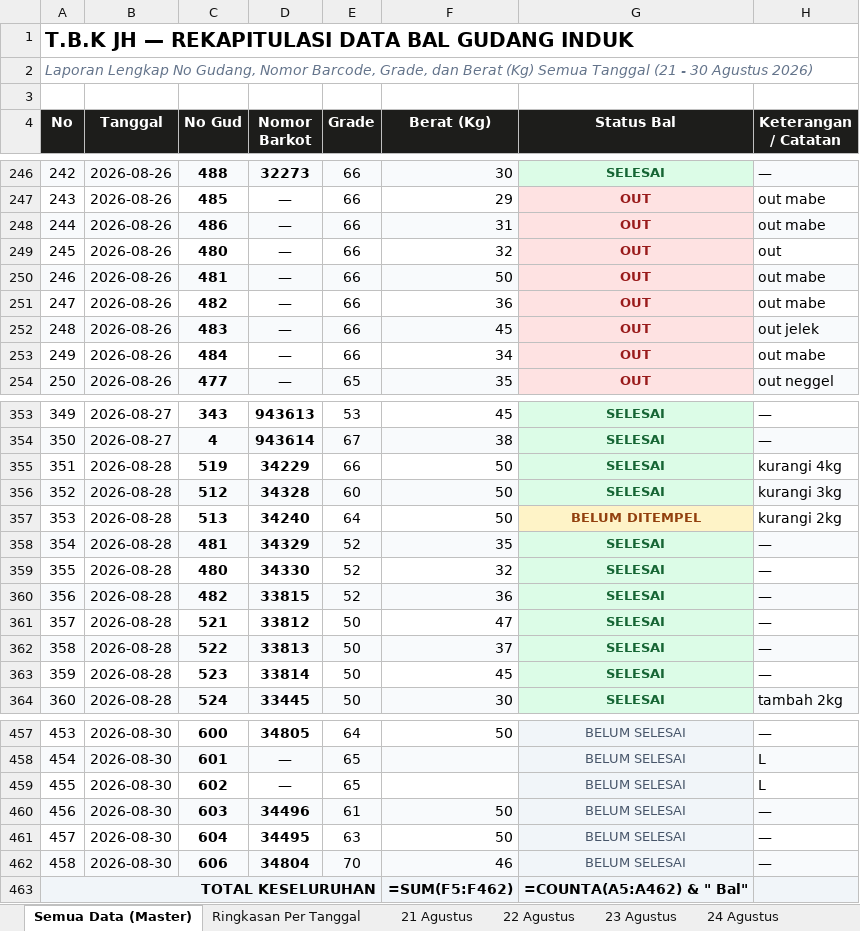
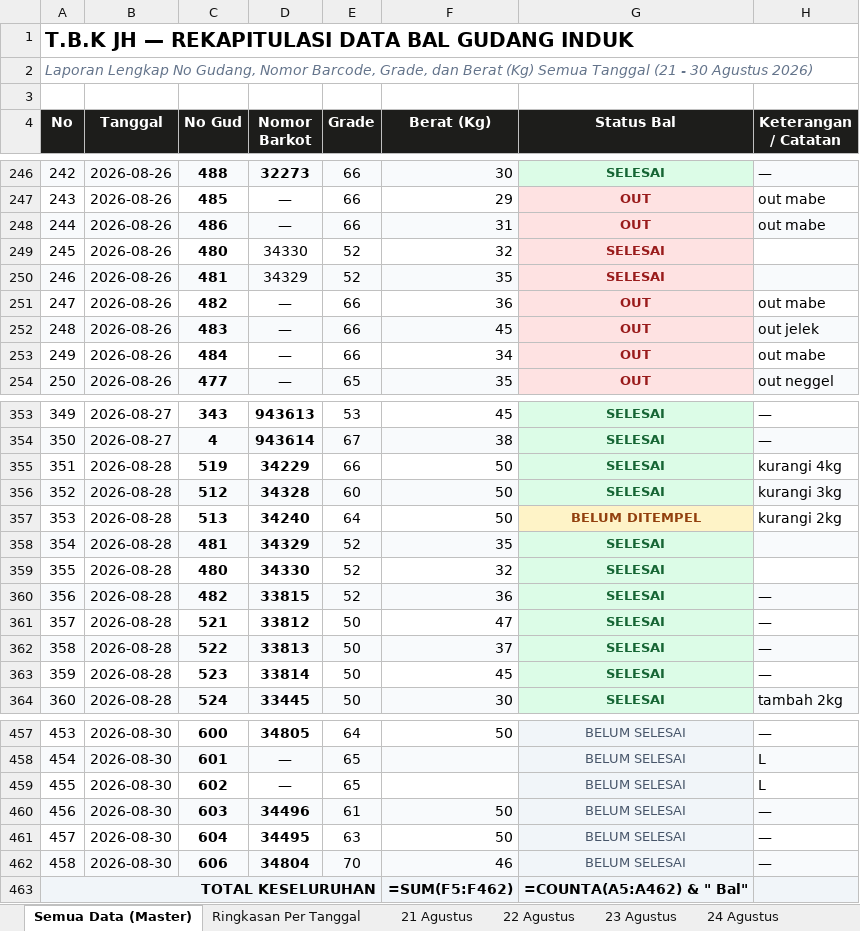
Before and after one commit to grndnstnmlk/stock-gudang-susunan, an Excel workbook: Dokumen_Rekap_NoGud_Barkot_Kg.xlsx, sheet Semua Data (Master), drawn as a sheet; only a part is shown, gaps mark what is left out; values as stored, in another font and other column widths than the file's, no borders; formulas without a stored value are shown as written; the diff names each change by its address in the sheet, - before the commit and + after, or states it on an @@ line.

```diff
--- a/Dokumen_Rekap_NoGud_Barkot_Kg.xlsx (sheet Semua Data (Master))
+++ b/Dokumen_Rekap_NoGud_Barkot_Kg.xlsx (sheet Semua Data (Master))
-D249 (Nomor Barkot): —
+D249 (Nomor Barkot): 34330
-E249:E250 (Grade): 66
+E249:E250 (Grade): 52
-G249:G250 (Status Bal): OUT
+G249:G250 (Status Bal): SELESAI
-H249 (Keterangan / Catatan): out
+H249 (Keterangan / Catatan): (empty)
-D250 (Nomor Barkot): —
+D250 (Nomor Barkot): 34329
-F250 (Berat (Kg)): 50
+F250 (Berat (Kg)): 35
-H250 (Keterangan / Catatan): out mabe
+H250 (Keterangan / Catatan): (empty)
-H358:H359 (Keterangan / Catatan): —
+H358:H359 (Keterangan / Catatan): (empty)
-B463:E463 fill: #F1F5F9
+B463:E463 fill: none
```
Also changed, not shown: sheet 26 Agustus, sheet 30 Agustus, sheet 28 Agustus, sheet 24 Agustus, sheet 29 Agustus, sheet 27 Agustus, 4 more sheets, Stock_Susunan_Bal_30_Agustus_2026.xlsx, c.xlsx, 2 other files.
